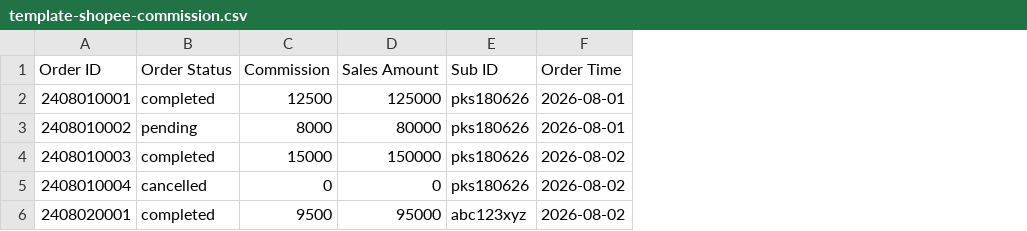
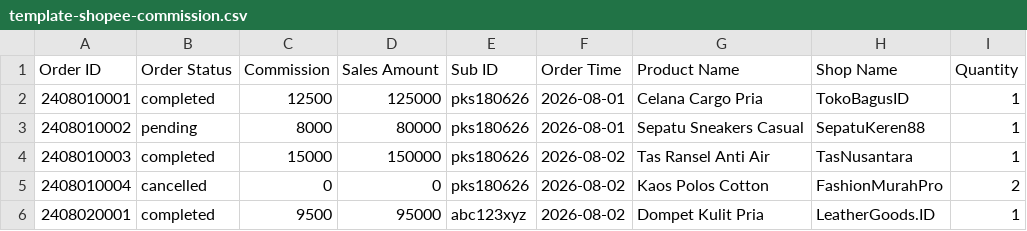
Before and after one commit to adnannasution043-blip/TrackPro, a CSV file: frontend/static/templates/template-shopee-commission.csv, drawn as a sheet; the diff names each change by its address in the sheet, - before the commit and + after, or states it on an @@ line.

```diff
--- a/frontend/static/templates/template-shopee-commission.csv
+++ b/frontend/static/templates/template-shopee-commission.csv
+column G (Product Name), rows 2-6: Celana Cargo Pria | Sepatu Sneakers Casual | Tas Ransel Anti Air | Kaos Polos Cotton | Dompet Kulit Pria
+column H (Shop Name), rows 2-6: TokoBagusID | SepatuKeren88 | TasNusantara | FashionMurahPro | LeatherGoods.ID
+column I (Quantity), rows 2-6: 1 | 1 | 1 | 2 | 1
```
Also changed, not shown: 4 other files.
